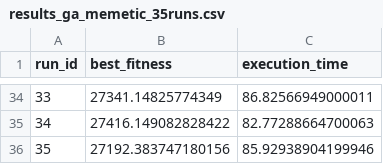
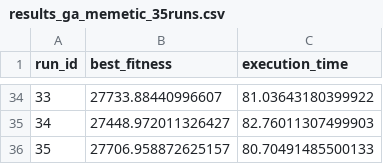
Before and after one commit to miguel-mxrxrx04/cvrp-BAO, a CSV file: data/results_ga_memetic_35runs.csv, drawn as a sheet; only a part is shown, gaps mark what is left out; the diff covers the shown part only.

```diff
--- a/data/results_ga_memetic_35runs.csv
+++ b/data/results_ga_memetic_35runs.csv
@@ -34,3 +34,3 @@ run_id,best_fitness,execution_time
-33,27341.14825774349,86.82566949000011
-34,27416.149082828422,82.77288664700063
-35,27192.383747180156,85.92938904199946
+33,27733.88440996607,81.03643180399922
+34,27448.972011326427,82.76011307499903
+35,27706.958872625157,80.70491485500133
```
Also changed, not shown: 64 edited cells elsewhere in this file, 6 other files.
